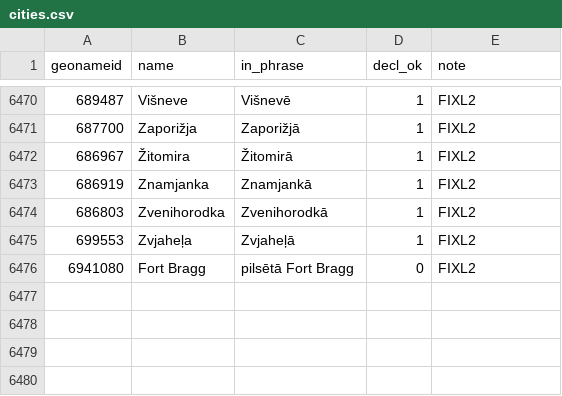
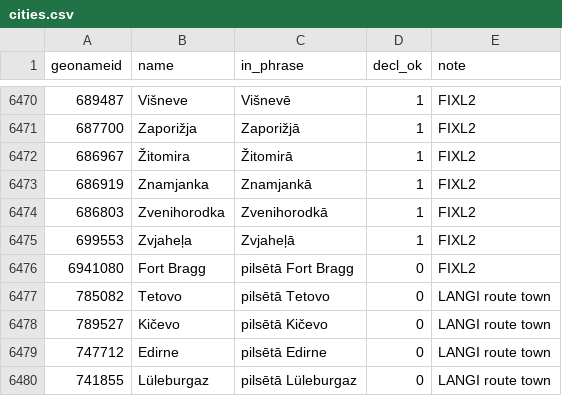
Before and after one commit to hemptoon/blokvolt-rs, a CSV file: content/world/i18n/lv/cities.csv, drawn as a sheet; only a part is shown, gaps mark what is left out.

```diff
--- a/content/world/i18n/lv/cities.csv
+++ b/content/world/i18n/lv/cities.csv
@@ -6476 +6476,5 @@ geonameid,name,in_phrase,decl_ok,note
 6941080,Fort Bragg,pilsētā Fort Bragg,0,FIXL2
+785082,Tetovo,pilsētā Tetovo,0,LANGI route town
+789527,Kičevo,pilsētā Kičevo,0,LANGI route town
+747712,Edirne,pilsētā Edirne,0,LANGI route town
+741855,Lüleburgaz,pilsētā Lüleburgaz,0,LANGI route town
```
Also changed, not shown: content/world/i18n/bg/cities.csv, content/world/i18n/el/cities.csv, 28 other files.
